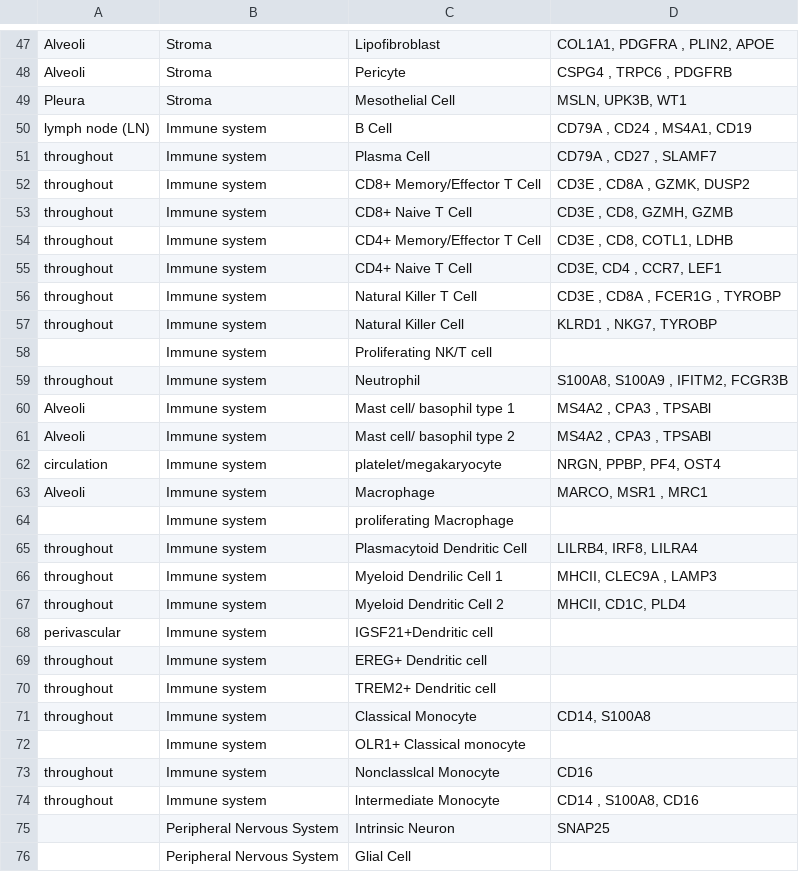
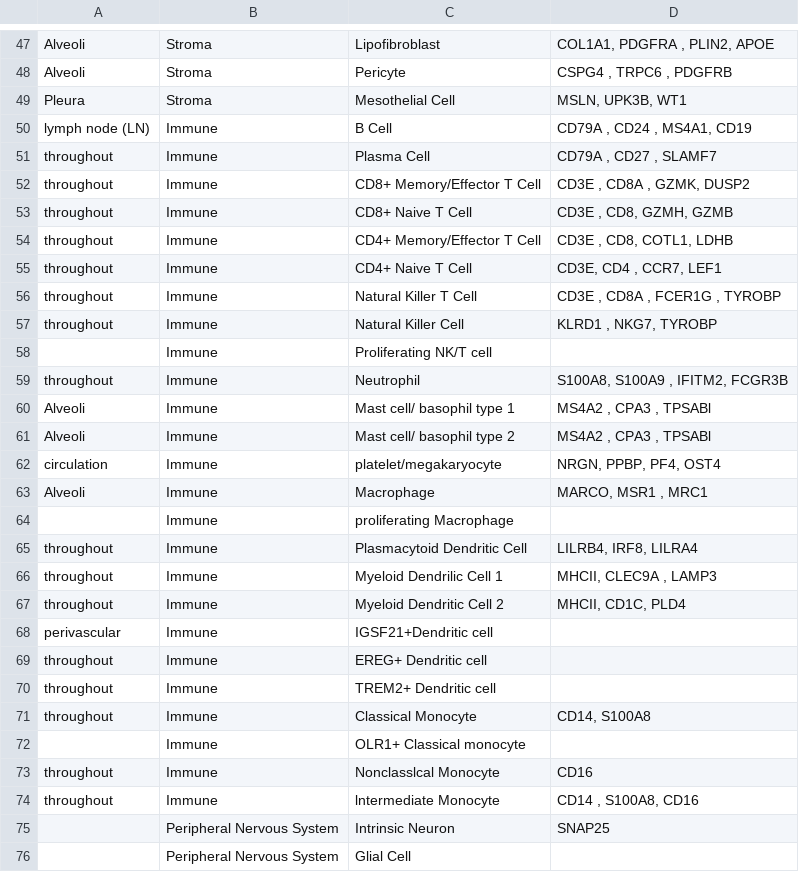
Before and after one commit to hubmapconsortium/ccf-asct-reporter, a CSV file: src/assets/data/lung.csv, drawn as a sheet; only a part is shown, gaps mark what is left out.

```diff
--- a/src/assets/data/lung.csv
+++ b/src/assets/data/lung.csv
@@ -49,27 +49,27 @@ Alveoli,Stroma,Pericyte,"CSPG4 , TRPC6 , PDGFRB"
 Pleura,Stroma,Mesothelial Cell,"MSLN, UPK3B, WT1"
-lymph node (LN),Immune system,B Cell,"CD79A , CD24 , MS4A1, CD19"
-throughout,Immune system,Plasma Cell,"CD79A , CD27 , SLAMF7"
-throughout,Immune system,CD8+ Memory/Effector T Cell,"CD3E , CD8A , GZMK, DUSP2"
-throughout,Immune system,CD8+ Naive T Cell,"CD3E , CD8, GZMH, GZMB"
-throughout,Immune system,CD4+ Memory/Effector T Cell,"CD3E , CD8, COTL1, LDHB"
-throughout,Immune system,CD4+ Naive T Cell,"CD3E, CD4 , CCR7, LEF1"
-throughout,Immune system,Natural Killer T Cell,"CD3E , CD8A , FCER1G , TYROBP"
-throughout,Immune system,Natural Killer Cell,"KLRD1 , NKG7, TYROBP"
-,Immune system,Proliferating NK/T cell,
-throughout,Immune system,Neutrophil,"S100A8, S100A9 , IFITM2, FCGR3B"
-Alveoli,Immune system,Mast cell/ basophil type 1,"MS4A2 , CPA3 , TPSABl"
-Alveoli,Immune system,Mast cell/ basophil type 2,"MS4A2 , CPA3 , TPSABl"
-circulation,Immune system,platelet/megakaryocyte,"NRGN, PPBP, PF4, OST4"
-Alveoli,Immune system,Macrophage,"MARCO, MSR1 , MRC1"
-,Immune system,proliferating Macrophage,
-throughout,Immune system,Plasmacytoid Dendritic Cell,"LILRB4, IRF8, LILRA4"
-throughout,Immune system,Myeloid Dendrilic Cell 1,"MHCII, CLEC9A , LAMP3"
-throughout,Immune system,Myeloid Dendritic Cell 2,"MHCII, CD1C, PLD4"
-perivascular,Immune system,IGSF21+Dendritic cell,
-throughout,Immune system,EREG+ Dendritic cell,
-throughout,Immune system,TREM2+ Dendritic cell,
-throughout,Immune system,Classical Monocyte,"CD14, S100A8"
-,Immune system,OLR1+ Classical monocyte,
-throughout,Immune system,Nonclasslcal Monocyte,CD16
-throughout,Immune system,lntermediate Monocyte,"CD14 , S100A8, CD16"
+lymph node (LN),Immune,B Cell,"CD79A , CD24 , MS4A1, CD19"
+throughout,Immune,Plasma Cell,"CD79A , CD27 , SLAMF7"
+throughout,Immune,CD8+ Memory/Effector T Cell,"CD3E , CD8A , GZMK, DUSP2"
+throughout,Immune,CD8+ Naive T Cell,"CD3E , CD8, GZMH, GZMB"
+throughout,Immune,CD4+ Memory/Effector T Cell,"CD3E , CD8, COTL1, LDHB"
+throughout,Immune,CD4+ Naive T Cell,"CD3E, CD4 , CCR7, LEF1"
+throughout,Immune,Natural Killer T Cell,"CD3E , CD8A , FCER1G , TYROBP"
+throughout,Immune,Natural Killer Cell,"KLRD1 , NKG7, TYROBP"
+,Immune,Proliferating NK/T cell,
+throughout,Immune,Neutrophil,"S100A8, S100A9 , IFITM2, FCGR3B"
+Alveoli,Immune,Mast cell/ basophil type 1,"MS4A2 , CPA3 , TPSABl"
+Alveoli,Immune,Mast cell/ basophil type 2,"MS4A2 , CPA3 , TPSABl"
+circulation,Immune,platelet/megakaryocyte,"NRGN, PPBP, PF4, OST4"
+Alveoli,Immune,Macrophage,"MARCO, MSR1 , MRC1"
+,Immune,proliferating Macrophage,
+throughout,Immune,Plasmacytoid Dendritic Cell,"LILRB4, IRF8, LILRA4"
+throughout,Immune,Myeloid Dendrilic Cell 1,"MHCII, CLEC9A , LAMP3"
+throughout,Immune,Myeloid Dendritic Cell 2,"MHCII, CD1C, PLD4"
+perivascular,Immune,IGSF21+Dendritic cell,
+throughout,Immune,EREG+ Dendritic cell,
+throughout,Immune,TREM2+ Dendritic cell,
+throughout,Immune,Classical Monocyte,"CD14, S100A8"
+,Immune,OLR1+ Classical monocyte,
+throughout,Immune,Nonclasslcal Monocyte,CD16
+throughout,Immune,lntermediate Monocyte,"CD14 , S100A8, CD16"
 ,Peripheral Nervous System,Intrinsic Neuron,SNAP25
```
Also changed, not shown: src/assets/data/kidney.csv, 3 other files.
